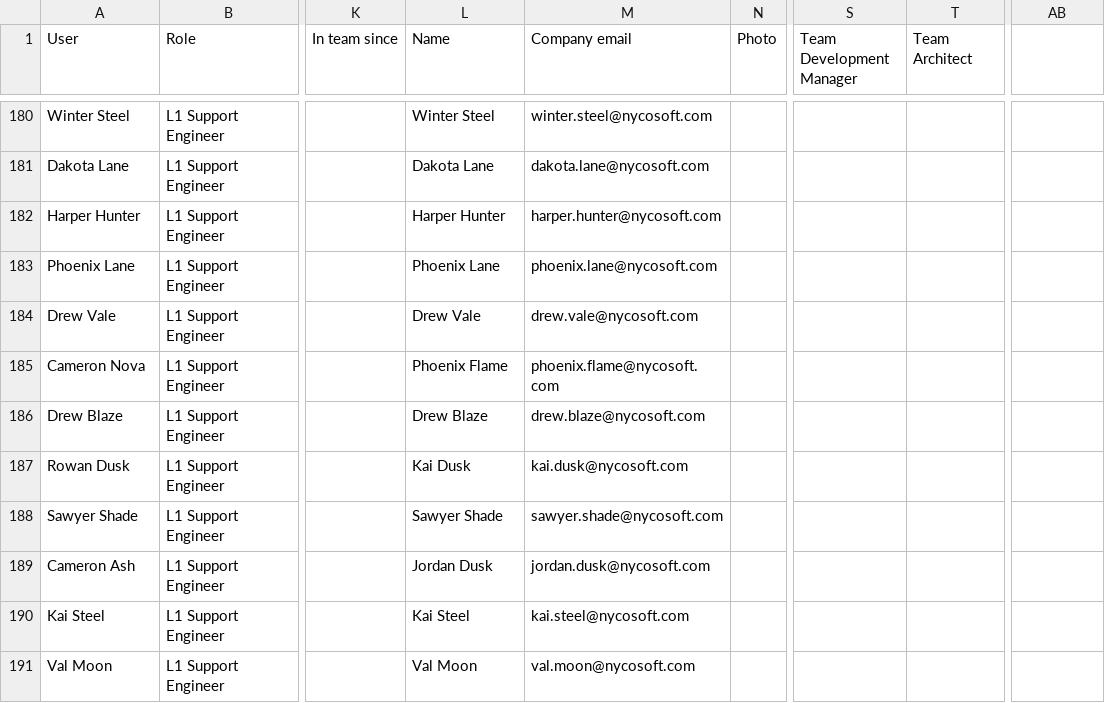
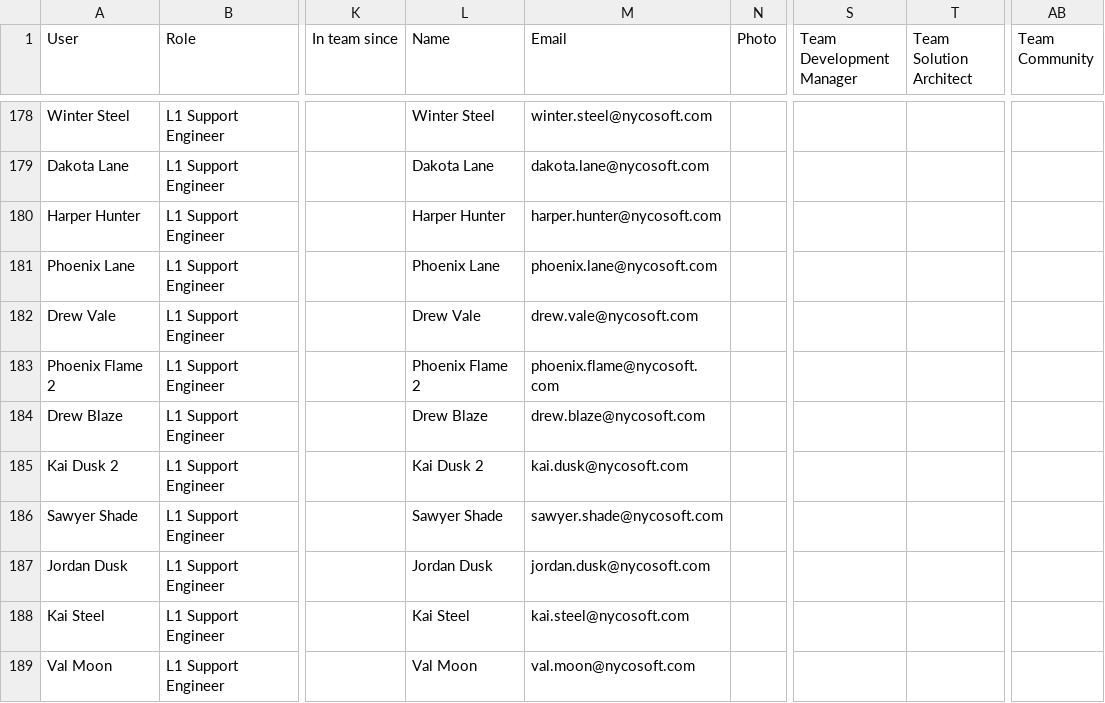
Before and after one commit to francesconicolosi/domino-service-dependency-map, a CSV file: src/people-database.csv, drawn as a sheet; only a part is shown, gaps mark what is left out; addresses are those after the commit; the diff covers the shown part only; the diff names each change by its address in the sheet, - before the commit and + after, or states it on an @@ line.

```diff
--- a/src/people-database.csv
+++ b/src/people-database.csv
-M1: Company email
+M1: Email
-T1: Team Architect
+T1: Team Solution Architect
-AB1: (empty)
+AB1: Team Community
-A183 (User): Cameron Nova
+A183 (User): Phoenix Flame 2
-L183 (Name): Phoenix Flame
+L183 (Name): Phoenix Flame 2
-A185 (User): Rowan Dusk
+A185 (User): Kai Dusk 2
-L185 (Name): Kai Dusk
+L185 (Name): Kai Dusk 2
-A187 (User): Cameron Ash
+A187 (User): Jordan Dusk
```
Also changed, not shown: 4 added rows, 6 removed rows and 85 edited cells elsewhere in this file, 2 other files.
